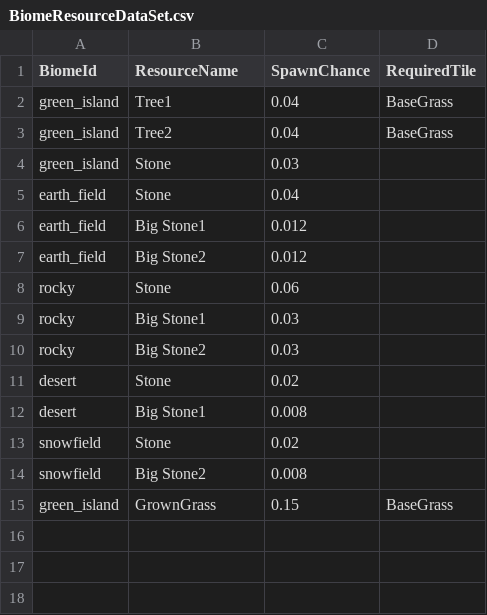
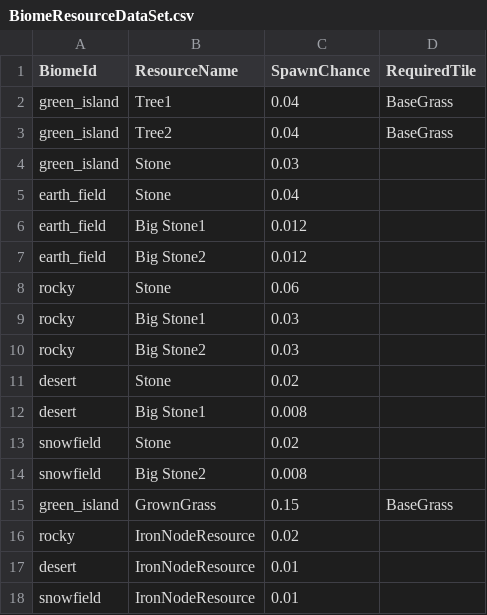
Before and after one commit to Sprityoon/mswgit, a CSV file: RootDesk/MyDesk/MapObjects/DataSets/BiomeResourceDataSet.csv, drawn as a sheet.

```diff
--- a/RootDesk/MyDesk/MapObjects/DataSets/BiomeResourceDataSet.csv
+++ b/RootDesk/MyDesk/MapObjects/DataSets/BiomeResourceDataSet.csv
@@ -15 +15,4 @@ snowfield,Big Stone2,0.008,
 green_island,GrownGrass,0.15,BaseGrass
+rocky,IronNodeResource,0.02,
+desert,IronNodeResource,0.01,
+snowfield,IronNodeResource,0.01,
```
Also changed, not shown: RootDesk/MyDesk/MapObjects/DataSets/ItemDropDataSet.csv, RootDesk/MyDesk/MapObjects/DataSets/ResourceDataSet.csv, 7 other files.
